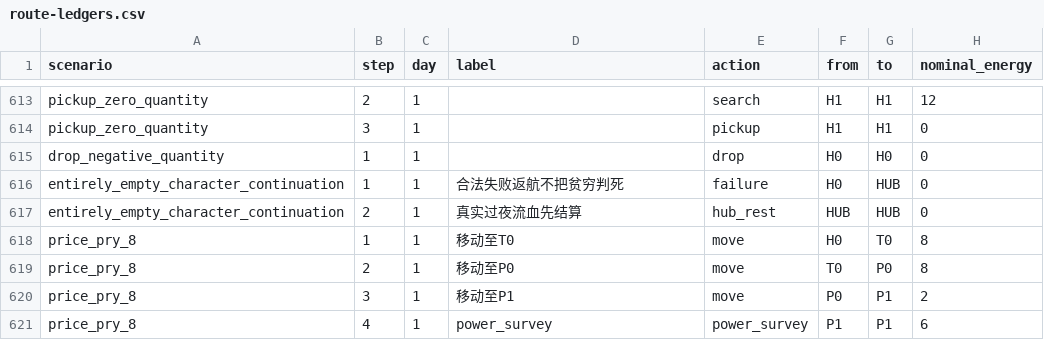
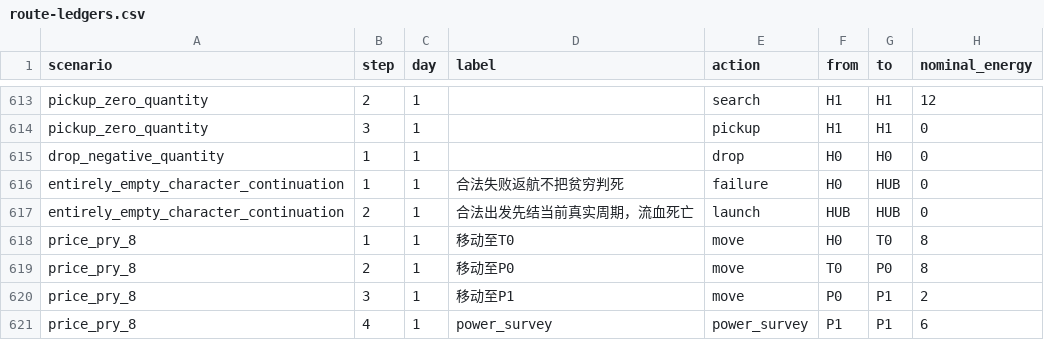
Before and after one commit to lvlw/elevator-survival, a CSV file: docs/design-drafts/world-infected-001/evidence/route-ledgers.csv, drawn as a sheet; only a part is shown, gaps mark what is left out; the diff names each change by its address in the sheet, - before the commit and + after, or states it on an @@ line.

Commit message:
docs: complete WORLD-DESIGN-003 draft v1.3

```diff
--- a/docs/design-drafts/world-infected-001/evidence/route-ledgers.csv
+++ b/docs/design-drafts/world-infected-001/evidence/route-ledgers.csv
-D617 (label): 真实过夜流血先结算
+D617 (label): 合法出发先结当前真实周期，流血死亡
-E617 (action): hub_rest
+E617 (action): launch
```
Also changed, not shown: 47 other files.
